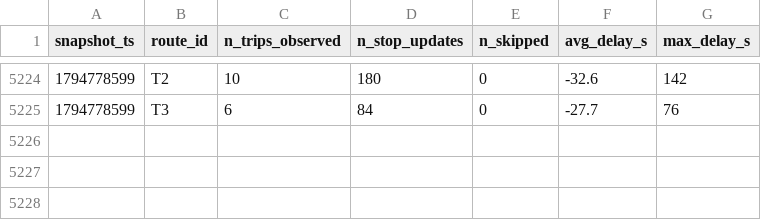
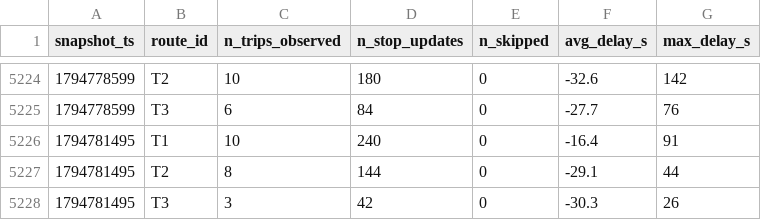
Before and after one commit to AFFES-BI/smart-mobility-lemans, a CSV file: data/history/route_delays_2026-11.csv, drawn as a sheet; only a part is shown, gaps mark what is left out.

```diff
--- a/data/history/route_delays_2026-11.csv
+++ b/data/history/route_delays_2026-11.csv
@@ -5225 +5225,4 @@ snapshot_ts,route_id,n_trips_observed,n_stop_updates,n_skipped,avg_delay_s,max_d
 1794778599,T3,6,84,0,-27.7,76
+1794781495,T1,10,240,0,-16.4,91
+1794781495,T2,8,144,0,-29.1,44
+1794781495,T3,3,42,0,-30.3,26
```
Also changed, not shown: 1 other file.
